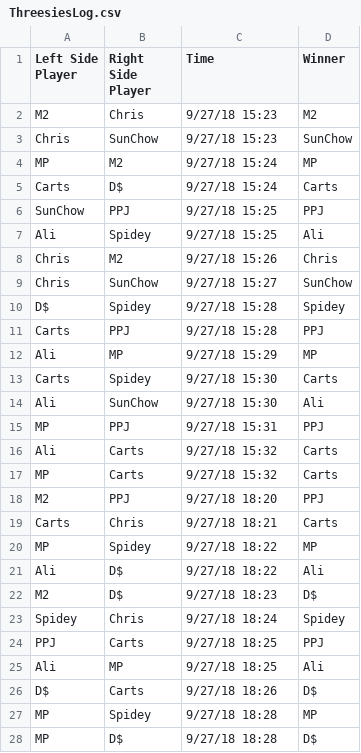
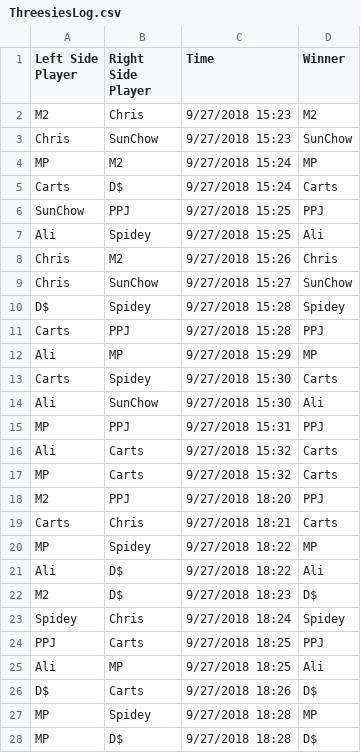
Before and after one commit to Threesies/ELO, a CSV file: ThreesiesLog.csv, drawn as a sheet; only a part is shown; the diff covers the shown part only.

```diff
--- a/ThreesiesLog.csv
+++ b/ThreesiesLog.csv
@@ -1,28 +1,28 @@
 Left Side Player,Right Side Player,Time,Winner
-M2,Chris,9/27/18 15:23,M2
-Chris,SunChow,9/27/18 15:23,SunChow
-MP,M2,9/27/18 15:24,MP
-Carts,D$,9/27/18 15:24,Carts
-SunChow,PPJ,9/27/18 15:25,PPJ
-Ali,Spidey,9/27/18 15:25,Ali
-Chris,M2,9/27/18 15:26,Chris
-Chris,SunChow,9/27/18 15:27,SunChow
-D$,Spidey,9/27/18 15:28,Spidey
-Carts,PPJ,9/27/18 15:28,PPJ
-Ali,MP,9/27/18 15:29,MP
-Carts,Spidey,9/27/18 15:30,Carts
-Ali,SunChow,9/27/18 15:30,Ali
-MP,PPJ,9/27/18 15:31,PPJ
-Ali,Carts,9/27/18 15:32,Carts
-MP,Carts,9/27/18 15:32,Carts
-M2,PPJ,9/27/18 18:20,PPJ
-Carts,Chris,9/27/18 18:21,Carts
-MP,Spidey,9/27/18 18:22,MP
-Ali,D$,9/27/18 18:22,Ali
-M2,D$,9/27/18 18:23,D$
-Spidey,Chris,9/27/18 18:24,Spidey
-PPJ,Carts,9/27/18 18:25,PPJ
-Ali,MP,9/27/18 18:25,Ali
-D$,Carts,9/27/18 18:26,D$
-MP,Spidey,9/27/18 18:28,MP
-MP,D$,9/27/18 18:28,D$
+M2,Chris,9/27/2018 15:23,M2
+Chris,SunChow,9/27/2018 15:23,SunChow
+MP,M2,9/27/2018 15:24,MP
+Carts,D$,9/27/2018 15:24,Carts
+SunChow,PPJ,9/27/2018 15:25,PPJ
+Ali,Spidey,9/27/2018 15:25,Ali
+Chris,M2,9/27/2018 15:26,Chris
+Chris,SunChow,9/27/2018 15:27,SunChow
+D$,Spidey,9/27/2018 15:28,Spidey
+Carts,PPJ,9/27/2018 15:28,PPJ
+Ali,MP,9/27/2018 15:29,MP
+Carts,Spidey,9/27/2018 15:30,Carts
+Ali,SunChow,9/27/2018 15:30,Ali
+MP,PPJ,9/27/2018 15:31,PPJ
+Ali,Carts,9/27/2018 15:32,Carts
+MP,Carts,9/27/2018 15:32,Carts
+M2,PPJ,9/27/2018 18:20,PPJ
+Carts,Chris,9/27/2018 18:21,Carts
+MP,Spidey,9/27/2018 18:22,MP
+Ali,D$,9/27/2018 18:22,Ali
+M2,D$,9/27/2018 18:23,D$
+Spidey,Chris,9/27/2018 18:24,Spidey
+PPJ,Carts,9/27/2018 18:25,PPJ
+Ali,MP,9/27/2018 18:25,Ali
+D$,Carts,9/27/2018 18:26,D$
+MP,Spidey,9/27/2018 18:28,MP
+MP,D$,9/27/2018 18:28,D$
```
Also changed, not shown: 7 added rows and 40 edited cells elsewhere in this file, 3 other files.
